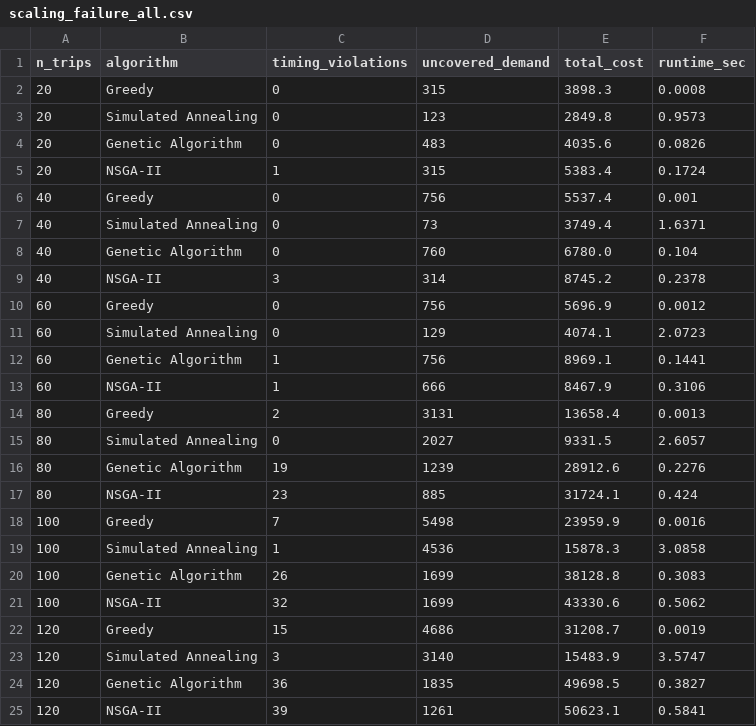
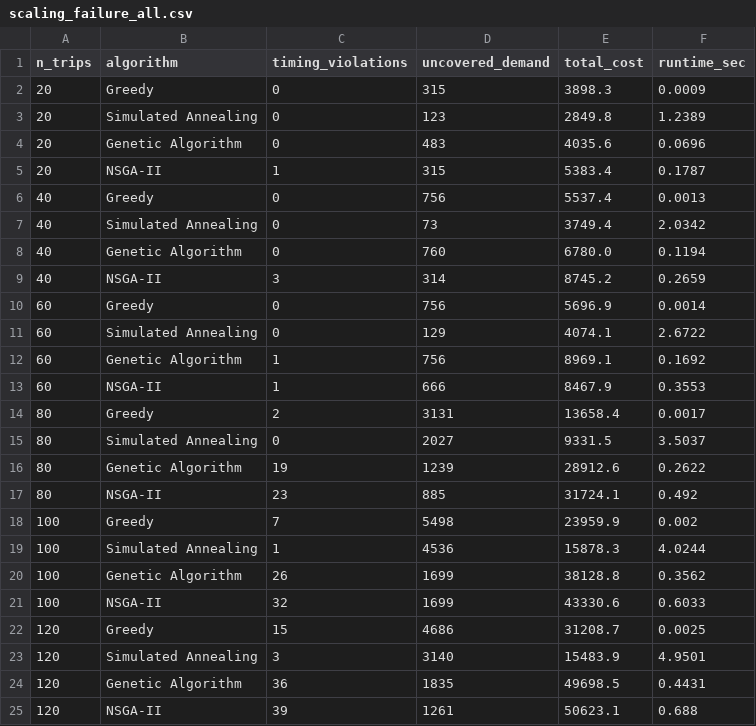
Before and after one commit to Thunder7is/Quantum, a CSV file: outputs/comparison/scaling_failure_all.csv, drawn as a sheet.

```diff
--- a/outputs/comparison/scaling_failure_all.csv
+++ b/outputs/comparison/scaling_failure_all.csv
@@ -1,25 +1,25 @@
 n_trips,algorithm,timing_violations,uncovered_demand,total_cost,runtime_sec
-20,Greedy,0,315,3898.3,0.0008
-20,Simulated Annealing,0,123,2849.8,0.9573
-20,Genetic Algorithm,0,483,4035.6,0.0826
-20,NSGA-II,1,315,5383.4,0.1724
-40,Greedy,0,756,5537.4,0.001
-40,Simulated Annealing,0,73,3749.4,1.6371
-40,Genetic Algorithm,0,760,6780.0,0.104
-40,NSGA-II,3,314,8745.2,0.2378
-60,Greedy,0,756,5696.9,0.0012
-60,Simulated Annealing,0,129,4074.1,2.0723
-60,Genetic Algorithm,1,756,8969.1,0.1441
-60,NSGA-II,1,666,8467.9,0.3106
-80,Greedy,2,3131,13658.4,0.0013
-80,Simulated Annealing,0,2027,9331.5,2.6057
-80,Genetic Algorithm,19,1239,28912.6,0.2276
-80,NSGA-II,23,885,31724.1,0.424
-100,Greedy,7,5498,23959.9,0.0016
-100,Simulated Annealing,1,4536,15878.3,3.0858
-100,Genetic Algorithm,26,1699,38128.8,0.3083
-100,NSGA-II,32,1699,43330.6,0.5062
-120,Greedy,15,4686,31208.7,0.0019
-120,Simulated Annealing,3,3140,15483.9,3.5747
-120,Genetic Algorithm,36,1835,49698.5,0.3827
-120,NSGA-II,39,1261,50623.1,0.5841
+20,Greedy,0,315,3898.3,0.0009
+20,Simulated Annealing,0,123,2849.8,1.2389
+20,Genetic Algorithm,0,483,4035.6,0.0696
+20,NSGA-II,1,315,5383.4,0.1787
+40,Greedy,0,756,5537.4,0.0013
+40,Simulated Annealing,0,73,3749.4,2.0342
+40,Genetic Algorithm,0,760,6780.0,0.1194
+40,NSGA-II,3,314,8745.2,0.2659
+60,Greedy,0,756,5696.9,0.0014
+60,Simulated Annealing,0,129,4074.1,2.6722
+60,Genetic Algorithm,1,756,8969.1,0.1692
+60,NSGA-II,1,666,8467.9,0.3553
+80,Greedy,2,3131,13658.4,0.0017
+80,Simulated Annealing,0,2027,9331.5,3.5037
+80,Genetic Algorithm,19,1239,28912.6,0.2622
+80,NSGA-II,23,885,31724.1,0.492
+100,Greedy,7,5498,23959.9,0.002
+100,Simulated Annealing,1,4536,15878.3,4.0244
+100,Genetic Algorithm,26,1699,38128.8,0.3562
+100,NSGA-II,32,1699,43330.6,0.6033
+120,Greedy,15,4686,31208.7,0.0025
+120,Simulated Annealing,3,3140,15483.9,4.9501
+120,Genetic Algorithm,36,1835,49698.5,0.4431
+120,NSGA-II,39,1261,50623.1,0.688
```
Also changed, not shown: outputs/comparison/master_comparison.csv, 3 other files.
